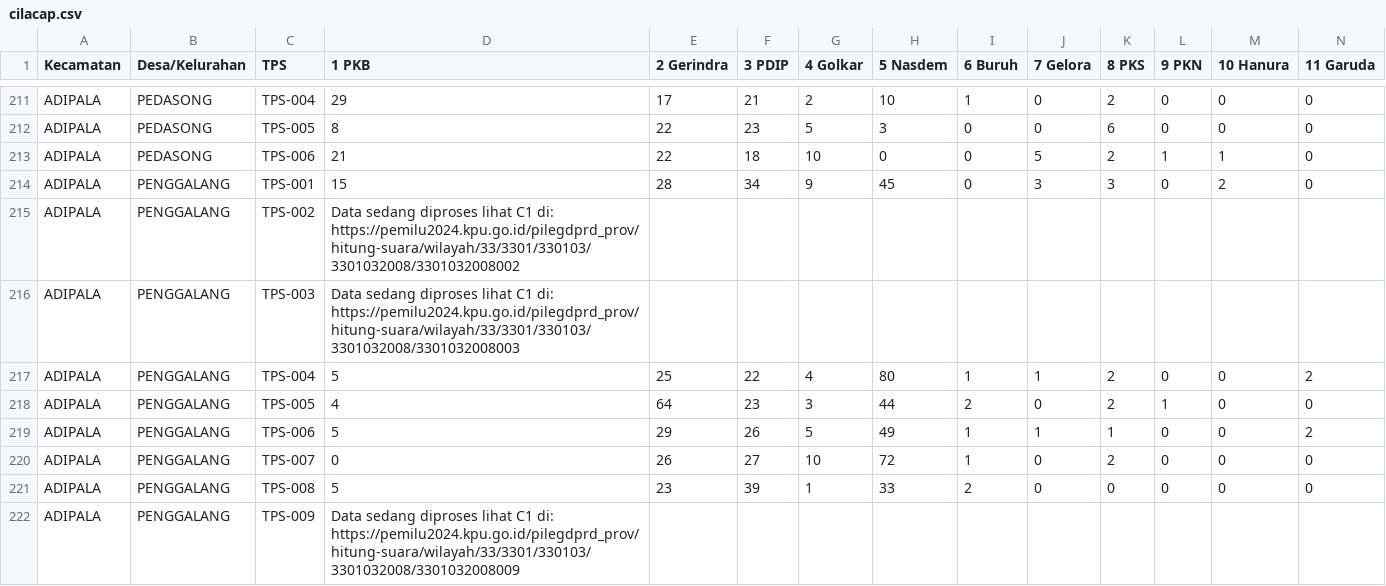
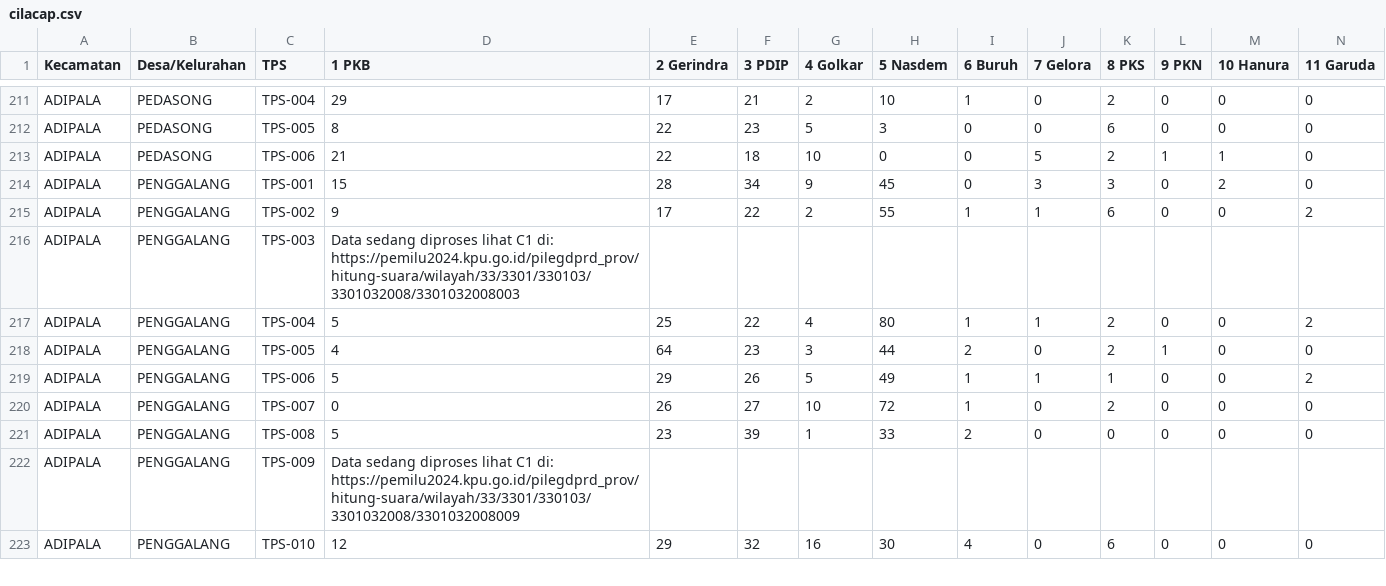
Before and after one commit to raffifu/sirekap-scrapping, a CSV file: result/cilacap.csv, drawn as a sheet; only a part is shown, gaps mark what is left out; the shorter side is filled out with more unchanged rows; removed rows and columns are numbered as before the commit, all else as after; rows hold the shown columns only; the diff names each change by its address in the sheet, - before the commit and + after, or states it on an @@ line.

```diff
--- a/result/cilacap.csv
+++ b/result/cilacap.csv
-row 215: ADIPALA | PENGGALANG | TPS-002 | Data sedang diproses lihat C1 di: https://pemilu2024.kpu.go.id/pilegdprd_prov/hitung-suara/wilayah/33/3301/330103/3301032008/3301032008002
+row 215: ADIPALA | PENGGALANG | TPS-002 | 9 | 17 | 22 | 2 | 55 | 1 | 1 | 6 | 0 | 0 | 2
```
Also changed, not shown: result/banyumas.csv.
